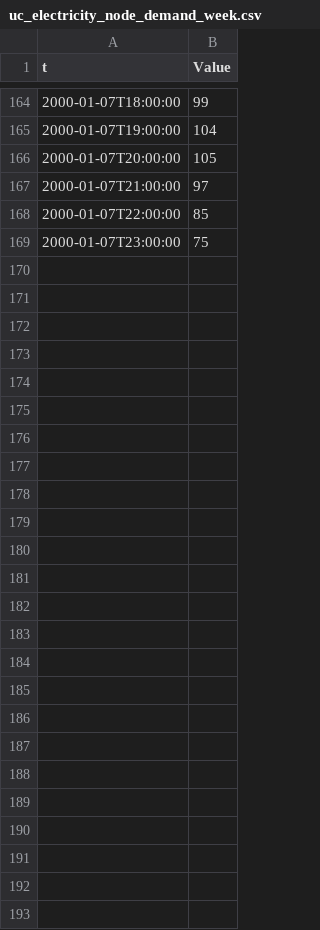
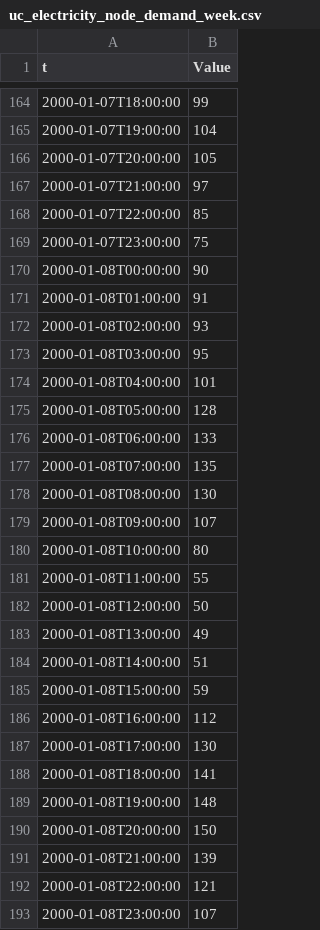
Before and after one commit to spine-tools/SpineOpt.jl, a CSV file: docs/src/tutorial/figs_rolling_horizon/uc_electricity_node_demand_week.csv, drawn as a sheet; only a part is shown, gaps mark what is left out; the diff names each change by its address in the sheet, - before the commit and + after, or states it on an @@ line.

Commit message:
Update electricity node demand data

```diff
--- a/docs/src/tutorial/figs_rolling_horizon/uc_electricity_node_demand_week.csv
+++ b/docs/src/tutorial/figs_rolling_horizon/uc_electricity_node_demand_week.csv
+row 170: 2000-01-08T00:00:00 | 90
+row 171: 2000-01-08T01:00:00 | 91
+row 172: 2000-01-08T02:00:00 | 93
+row 173: 2000-01-08T03:00:00 | 95
+row 174: 2000-01-08T04:00:00 | 101
+row 175: 2000-01-08T05:00:00 | 128
+row 176: 2000-01-08T06:00:00 | 133
+row 177: 2000-01-08T07:00:00 | 135
+row 178: 2000-01-08T08:00:00 | 130
+row 179: 2000-01-08T09:00:00 | 107
+row 180: 2000-01-08T10:00:00 | 80
+row 181: 2000-01-08T11:00:00 | 55
+row 182: 2000-01-08T12:00:00 | 50
+row 183: 2000-01-08T13:00:00 | 49
+row 184: 2000-01-08T14:00:00 | 51
+row 185: 2000-01-08T15:00:00 | 59
+row 186: 2000-01-08T16:00:00 | 112
+row 187: 2000-01-08T17:00:00 | 130
+row 188: 2000-01-08T18:00:00 | 141
+row 189: 2000-01-08T19:00:00 | 148
+row 190: 2000-01-08T20:00:00 | 150
+row 191: 2000-01-08T21:00:00 | 139
+row 192: 2000-01-08T22:00:00 | 121
+row 193: 2000-01-08T23:00:00 | 107
```
